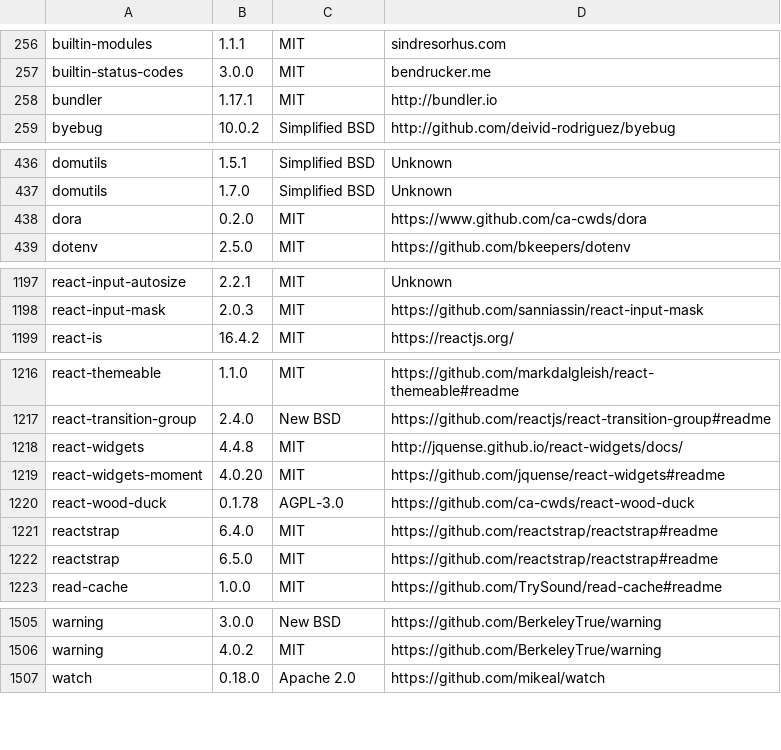
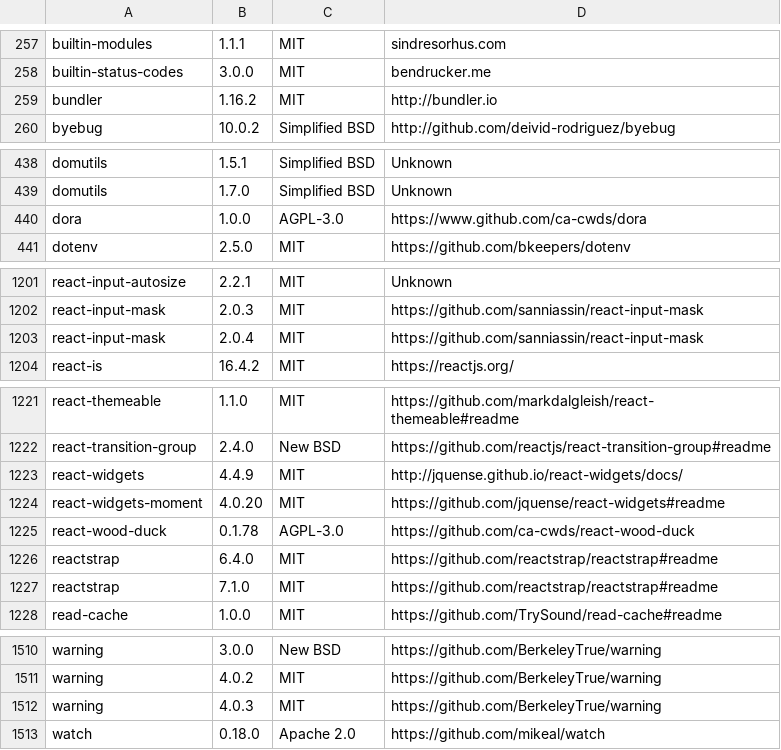
Before and after one commit to zliuwd/cans, a CSV file: legal/licenses.csv, drawn as a sheet; only a part is shown, gaps mark what is left out; the diff covers the shown part only.

```diff
--- a/legal/licenses.csv
+++ b/legal/licenses.csv
@@ -257,3 +258,3 @@ builtin-modules,1.1.1,MIT,sindresorhus.com
 builtin-status-codes,3.0.0,MIT,bendrucker.me
-bundler,1.17.1,MIT,http://bundler.io
+bundler,1.16.2,MIT,http://bundler.io
 byebug,10.0.2,Simplified BSD,http://github.com/deivid-rodriguez/byebug
@@ -437,3 +439,3 @@ domutils,1.5.1,Simplified BSD,Unknown
 domutils,1.7.0,Simplified BSD,Unknown
-dora,0.2.0,MIT,https://www.github.com/ca-cwds/dora
+dora,1.0.0,AGPL-3.0,https://www.github.com/ca-cwds/dora
 dotenv,2.5.0,MIT,https://github.com/bkeepers/dotenv
@@ -1198,2 +1202,3 @@ react-input-autosize,2.2.1,MIT,Unknown
 react-input-mask,2.0.3,MIT,https://github.com/sanniassin/react-input-mask
+react-input-mask,2.0.4,MIT,https://github.com/sanniassin/react-input-mask
 react-is,16.4.2,MIT,https://reactjs.org/
@@ -1217,3 +1222,3 @@ react-themeable,1.1.0,MIT,https://github.com/markdalgleish/react-themeable#readm
 react-transition-group,2.4.0,New BSD,https://github.com/reactjs/react-transition-group#readme
-react-widgets,4.4.8,MIT,http://jquense.github.io/react-widgets/docs/
+react-widgets,4.4.9,MIT,http://jquense.github.io/react-widgets/docs/
 react-widgets-moment,4.0.20,MIT,https://github.com/jquense/react-widgets#readme
@@ -1221,3 +1226,3 @@ react-wood-duck,0.1.78,AGPL-3.0,https://github.com/ca-cwds/react-wood-duck
 reactstrap,6.4.0,MIT,https://github.com/reactstrap/reactstrap#readme
-reactstrap,6.5.0,MIT,https://github.com/reactstrap/reactstrap#readme
+reactstrap,7.1.0,MIT,https://github.com/reactstrap/reactstrap#readme
 read-cache,1.0.0,MIT,https://github.com/TrySound/read-cache#readme
@@ -1506,2 +1511,3 @@ warning,3.0.0,New BSD,https://github.com/BerkeleyTrue/warning
 warning,4.0.2,MIT,https://github.com/BerkeleyTrue/warning
+warning,4.0.3,MIT,https://github.com/BerkeleyTrue/warning
 watch,0.18.0,Apache 2.0,https://github.com/mikeal/watch
```
Also changed, not shown: 4 added rows and 7 edited cells elsewhere in this file, 15 other files.
